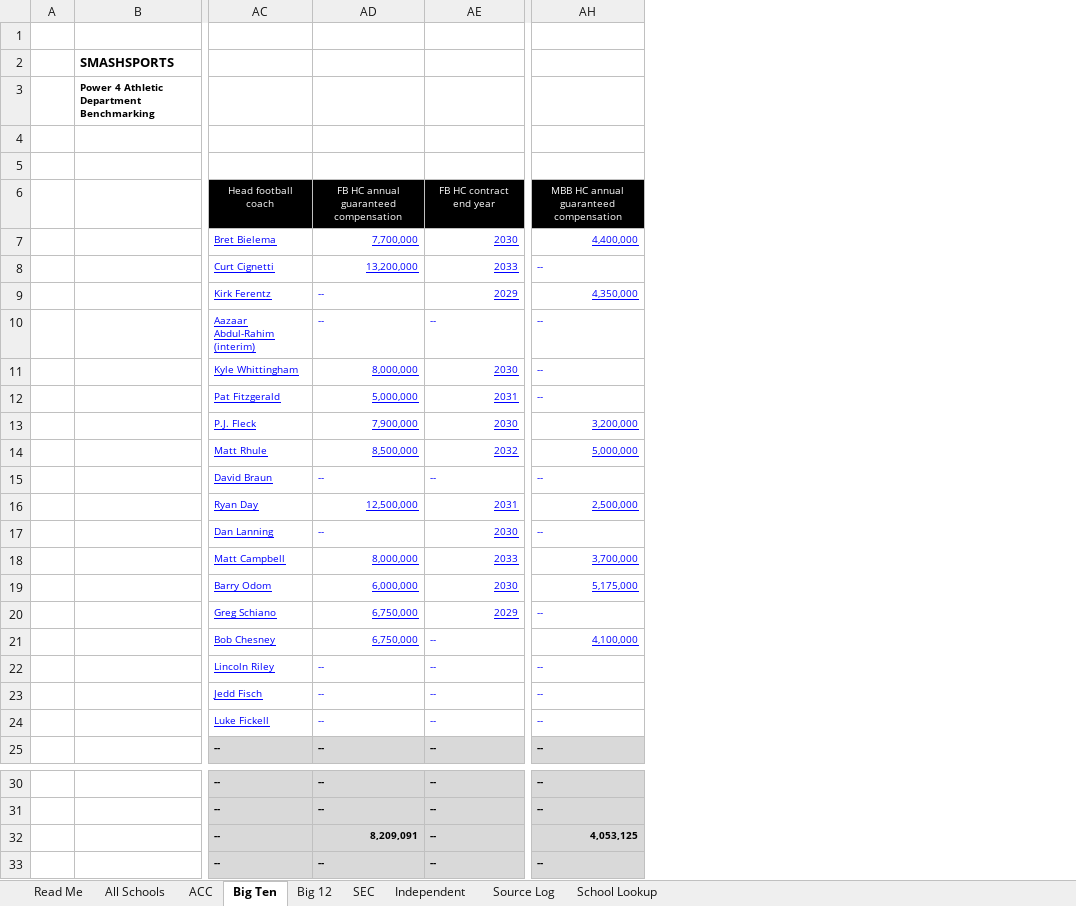
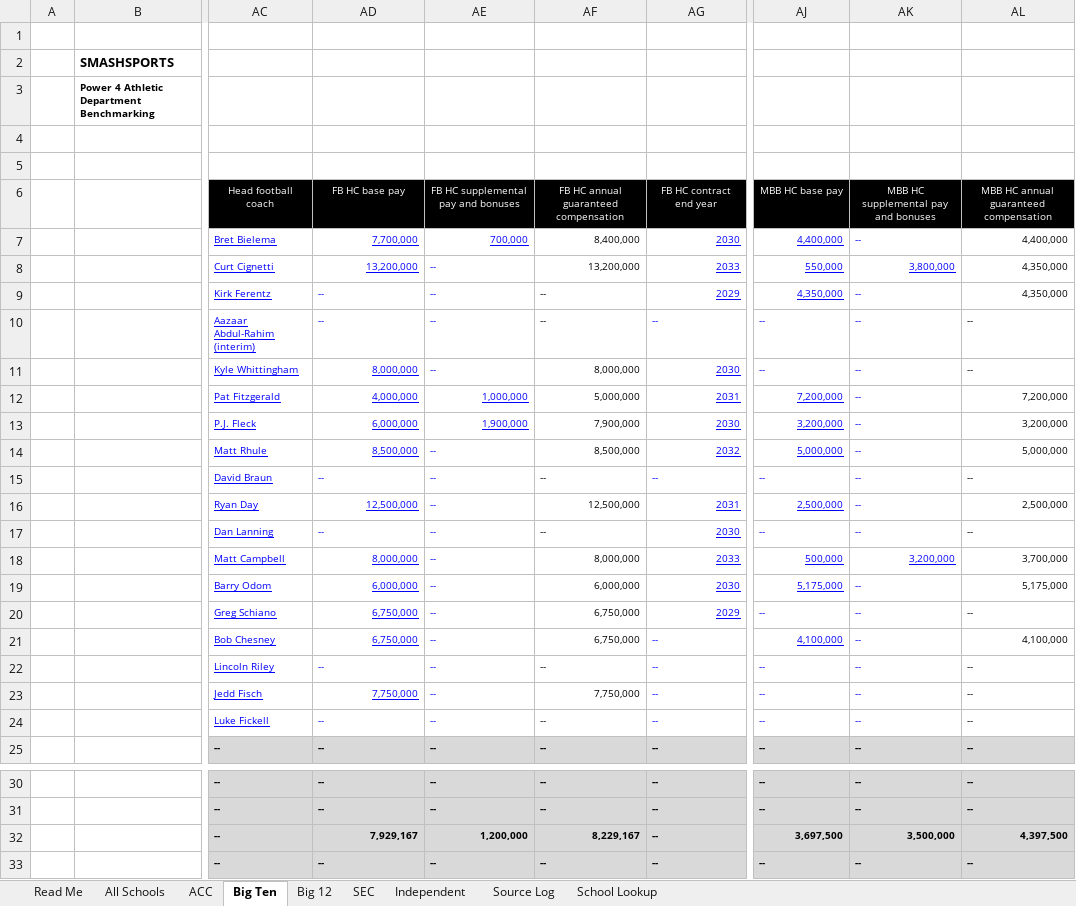
Before and after one commit to wondimagegndawit/sportsnews, an Excel workbook: benchmarking/Power4_Athletic_Department_Benchmarking.xlsx, sheet Big Ten, drawn as a sheet; only a part is shown, gaps mark what is left out; values as stored, in another font and other column widths than the file's, no borders; addresses are those after the commit; the diff covers the shown part only; the diff names each change by its address in the sheet, - before the commit and + after, or states it on an @@ line.

```diff
--- a/benchmarking/Power4_Athletic_Department_Benchmarking.xlsx (sheet Big Ten)
+++ b/benchmarking/Power4_Athletic_Department_Benchmarking.xlsx (sheet Big Ten)
+column AE, rows 6-25: FB HC supplemental pay and bonuses | 700,000 | -- | -- | -- | -- | 1,000,000 | 1,900,000 | -- | -- | -- | -- | -- | -- | -- | -- | -- | -- | -- | --; rows 30-33: -- | -- | 1,200,000 | --
+column AF, rows 6-25: FB HC annual guaranteed compensation | 8,400,000 | 13,200,000 | -- | -- | 8,000,000 | 5,000,000 | 7,900,000 | 8,500,000 | -- | 12,500,000 | -- | 8,000,000 | 6,000,000 | 6,750,000 | 6,750,000 | -- | 7,750,000 | -- | --; rows 30-33: -- | -- | 8,229,167 | --
+column AJ, rows 6-25: MBB HC base pay | 4,400,000 | 550,000 | 4,350,000 | -- | -- | 7,200,000 | 3,200,000 | 5,000,000 | -- | 2,500,000 | -- | 500,000 | 5,175,000 | -- | 4,100,000 | -- | -- | -- | --; rows 30-33: -- | -- | 3,697,500 | --
+column AK, rows 6-25: MBB HC supplemental pay and bonuses | -- | 3,800,000 | -- | -- | -- | -- | -- | -- | -- | -- | -- | 3,200,000 | -- | -- | -- | -- | -- | -- | --; rows 30-33: -- | -- | 3,500,000 | --
-AD6: FB HC annual guaranteed compensation
+AD6: FB HC base pay
-AL7 underline: on
+AL7 underline: off
-AL7:AL24 text colour: #0000FF
+AL7:AL24 text colour: black
-AL8: --
+AL8: 4,350,000
-AL9 underline: on
+AL9 underline: off
-AD12: 5,000,000
+AD12: 4,000,000
-AL12: --
+AL12: 7,200,000
-AD13: 7,900,000
+AD13: 6,000,000
-AL13:AL14 underline: on
+AL13:AL14 underline: off
-AL16 underline: on
+AL16 underline: off
-AL18:AL19 underline: on
+AL18:AL19 underline: off
-AL21 underline: on
+AL21 underline: off
-AD23: --
+AD23: 7,750,000
-AD23 underline: off
+AD23 underline: on
-AD32: 8,209,091
+AD32: 7,929,167
-AL32: 4,053,125
+AL32: 4,397,500
```
Also changed, not shown: 4 edited cells elsewhere in this sheet, sheet Source Log, sheet Independent, sheet SEC, sheet All Schools, sheet ACC, sheet Big 12, 2 more sheets, formulas that keep their value, benchmarking/P4_Benchmarking_Double_Check_List.xlsx, 16 other files.
